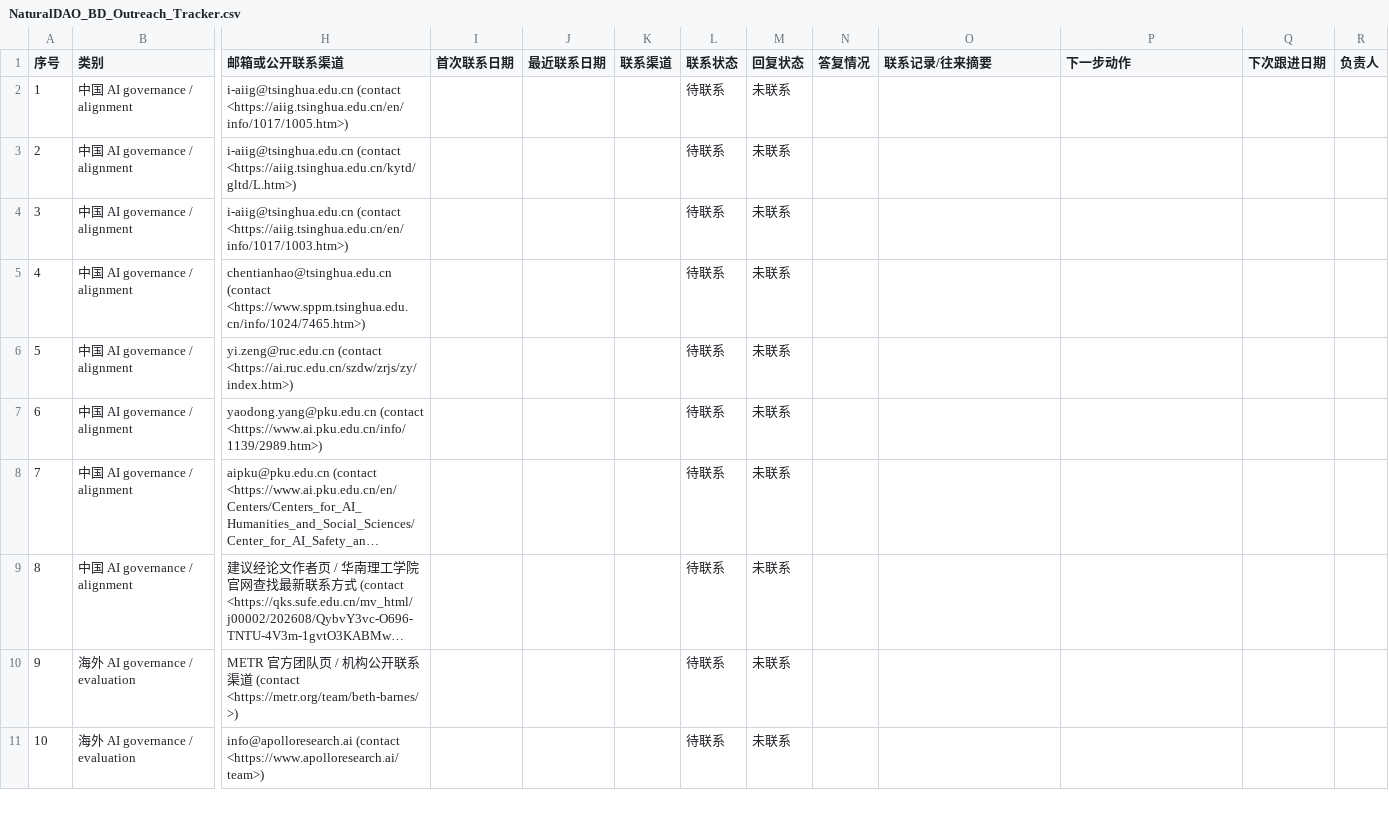
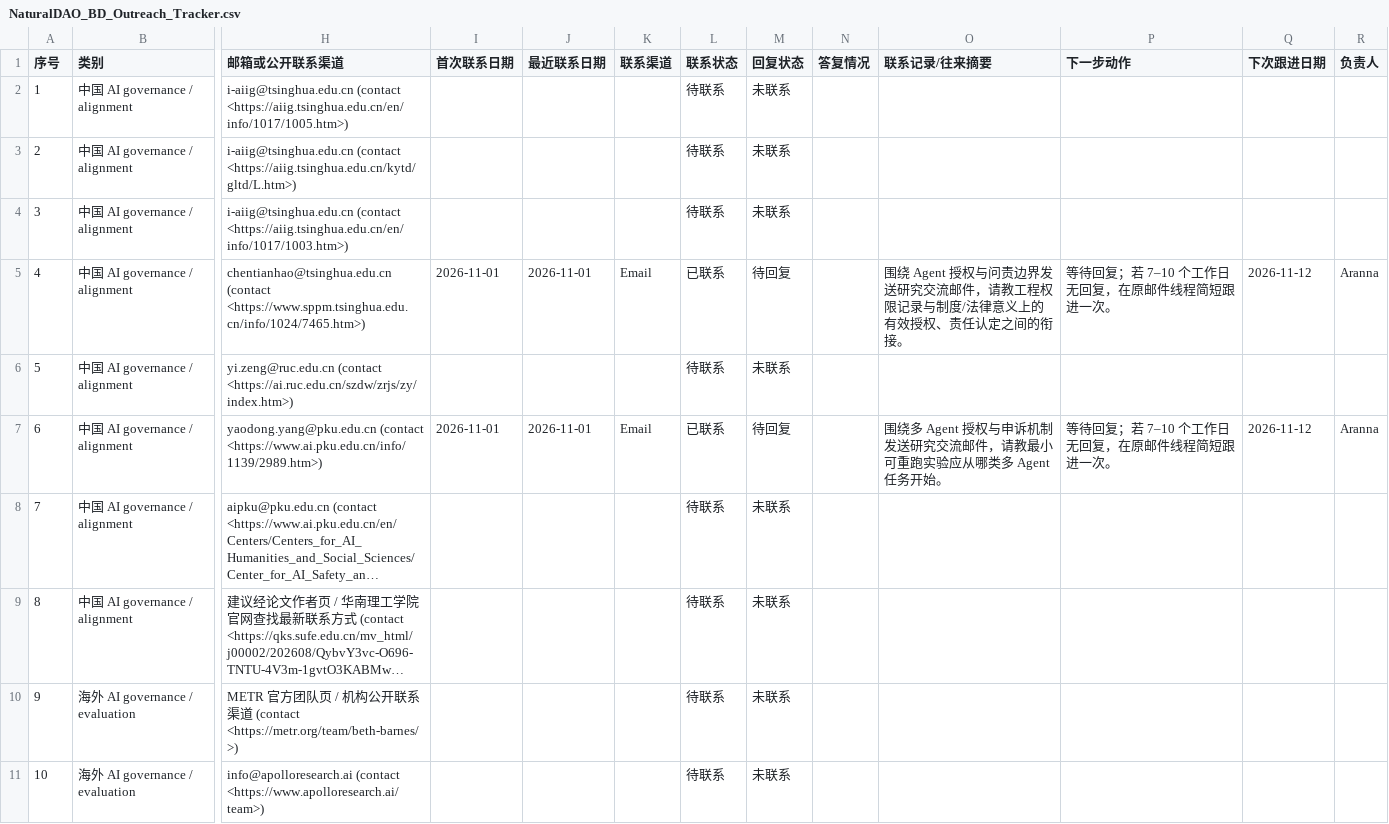
Before and after one commit to naturaldao/NaturalDAO, a CSV file: BD/NaturalDAO_BD_Outreach_Tracker.csv, drawn as a sheet; only a part is shown, gaps mark what is left out; long unchanged cells end in …; the diff covers the shown part only; the diff names each change by its address in the sheet, - before the commit and + after, or states it on an @@ line.

```diff
--- a/BD/NaturalDAO_BD_Outreach_Tracker.csv
+++ b/BD/NaturalDAO_BD_Outreach_Tracker.csv
-I5 (首次联系日期): (empty)
+I5 (首次联系日期): 2026-11-01
-J5 (最近联系日期): (empty)
+J5 (最近联系日期): 2026-11-01
-K5 (联系渠道): (empty)
+K5 (联系渠道): Email
-L5 (联系状态): 待联系
+L5 (联系状态): 已联系
-M5 (回复状态): 未联系
+M5 (回复状态): 待回复
-O5 (联系记录/往来摘要): (empty)
+O5 (联系记录/往来摘要): 围绕 Agent 授权与问责边界发送研究交流邮件，请教工程权限记录与制度/法律意义上的有效授权、责任认定之间的衔接。
-P5 (下一步动作): (empty)
+P5 (下一步动作): 等待回复；若 7–10 个工作日无回复，在原邮件线程简短跟进一次。
-Q5 (下次跟进日期): (empty)
+Q5 (下次跟进日期): 2026-11-12
-R5 (负责人): (empty)
+R5 (负责人): Aranna
-I7 (首次联系日期): (empty)
+I7 (首次联系日期): 2026-11-01
-J7 (最近联系日期): (empty)
+J7 (最近联系日期): 2026-11-01
-K7 (联系渠道): (empty)
+K7 (联系渠道): Email
-L7 (联系状态): 待联系
+L7 (联系状态): 已联系
-M7 (回复状态): 未联系
+M7 (回复状态): 待回复
-O7 (联系记录/往来摘要): (empty)
+O7 (联系记录/往来摘要): 围绕多 Agent 授权与申诉机制发送研究交流邮件，请教最小可重跑实验应从哪类多 Agent 任务开始。
-P7 (下一步动作): (empty)
+P7 (下一步动作): 等待回复；若 7–10 个工作日无回复，在原邮件线程简短跟进一次。
-Q7 (下次跟进日期): (empty)
+Q7 (下次跟进日期): 2026-11-12
-R7 (负责人): (empty)
+R7 (负责人): Aranna
```
Also changed, not shown: 49 edited cells elsewhere in this file.
